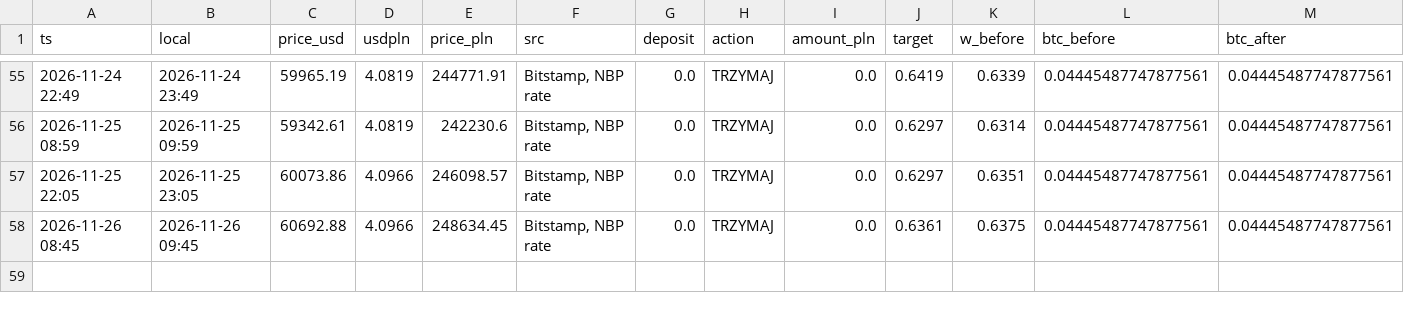
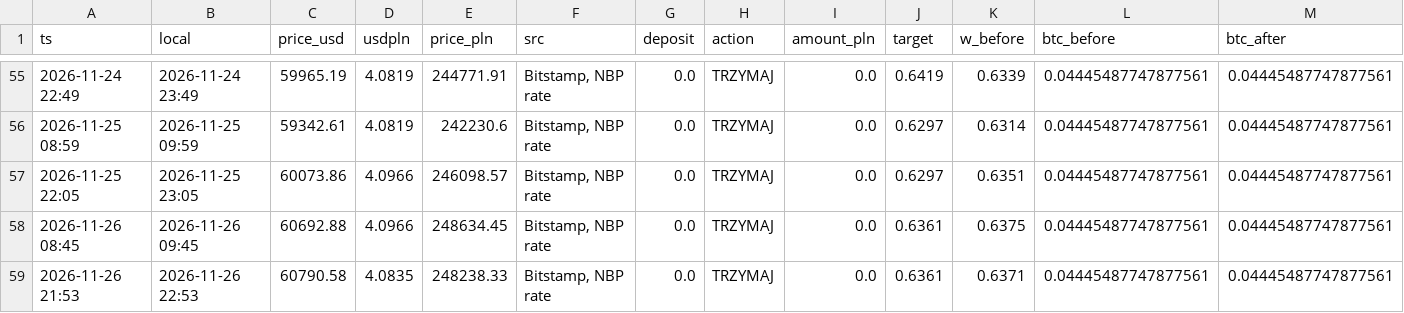
Before and after one commit to wywigacz/bitcoin-barometer, a CSV file: data/trader_log.csv, drawn as a sheet; only a part is shown, gaps mark what is left out; rows hold the shown columns only; the diff names each change by its address in the sheet, - before the commit and + after, or states it on an @@ line.

```diff
--- a/data/trader_log.csv
+++ b/data/trader_log.csv
+row 59: 2026-11-26 21:53 | 2026-11-26 22:53 | 60790.58 | 4.0835 | 248238.33 | Bitstamp, NBP rate | 0.0 | TRZYMAJ | 0.0 | 0.6361 | 0.6371 | 0.04445487747877561 | 0.04445487747877561
```
Also changed, not shown: data/hl_snapshots.csv, data/judge_live.csv, 30 other files.
